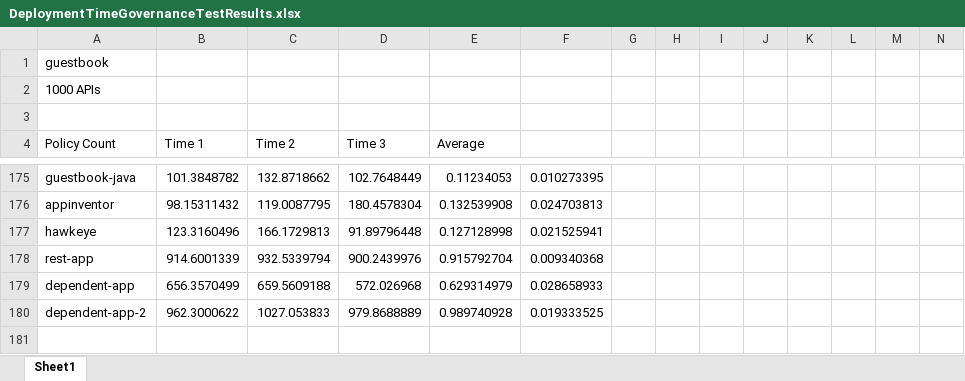
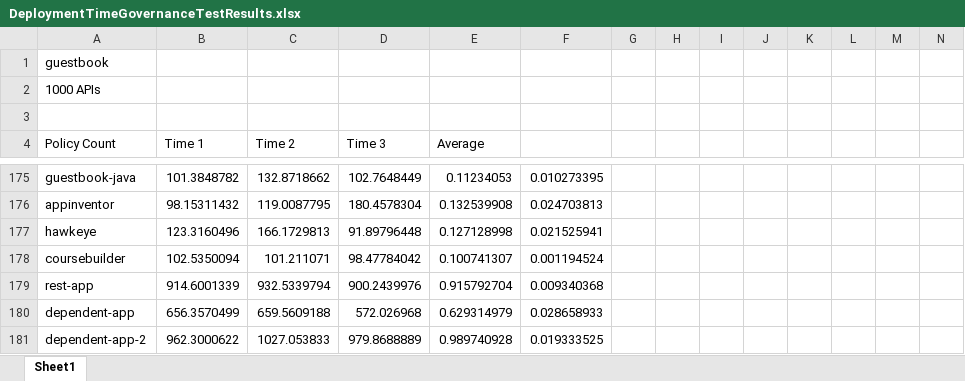
Before and after one commit to jackguo/eager-appscale, an Excel workbook: Eager/evaluation/DeploymentTimeGovernanceTestResults.xlsx, sheet Sheet1, drawn as a sheet; only a part is shown, gaps mark what is left out; the shorter side is filled out with more unchanged rows; values as stored, in another font and other column widths than the file's, no borders; charts and pictures not drawn; the diff covers the shown part only; the diff names each change by its address in the sheet, - before the commit and + after, or states it on an @@ line.

```diff
--- a/Eager/evaluation/DeploymentTimeGovernanceTestResults.xlsx (sheet Sheet1)
+++ b/Eager/evaluation/DeploymentTimeGovernanceTestResults.xlsx (sheet Sheet1)
+row 178: coursebuilder | 102.5350094 | 101.211071 | 98.47784042 | 0.100741307 | 0.001194524
```
Also changed, not shown: 50 added rows elsewhere in this sheet, formulas that keep their value, charts or pictures.
